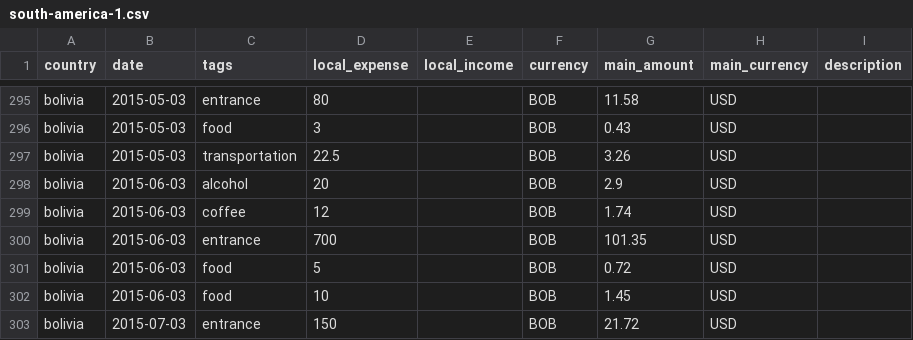
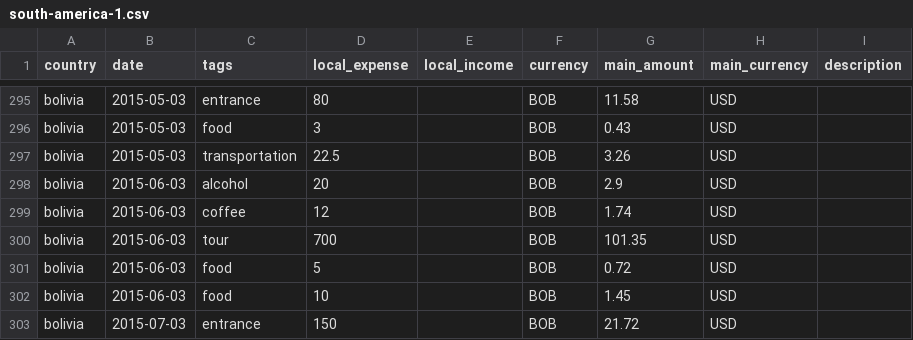
Before and after one commit to oxyc/travels, a CSV file: _data/expenditures/south-america-1.csv, drawn as a sheet; only a part is shown, gaps mark what is left out.

Commit message:
expenses: fix uyuni tour incorrectly tagged as entrance fee

```diff
--- a/_data/expenditures/south-america-1.csv
+++ b/_data/expenditures/south-america-1.csv
@@ -299,3 +299,3 @@ bolivia,2015-06-03,alcohol,20,,BOB,2.9,USD,
 bolivia,2015-06-03,coffee,12,,BOB,1.74,USD,
-bolivia,2015-06-03,entrance,700,,BOB,101.35,USD,
+bolivia,2015-06-03,tour,700,,BOB,101.35,USD,
 bolivia,2015-06-03,food,5,,BOB,0.72,USD,
```
